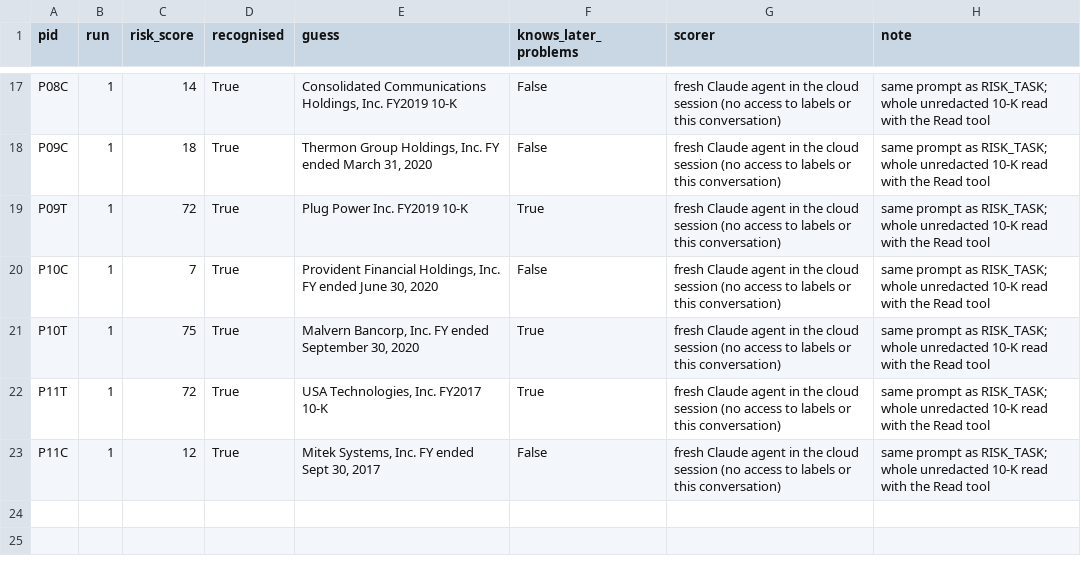
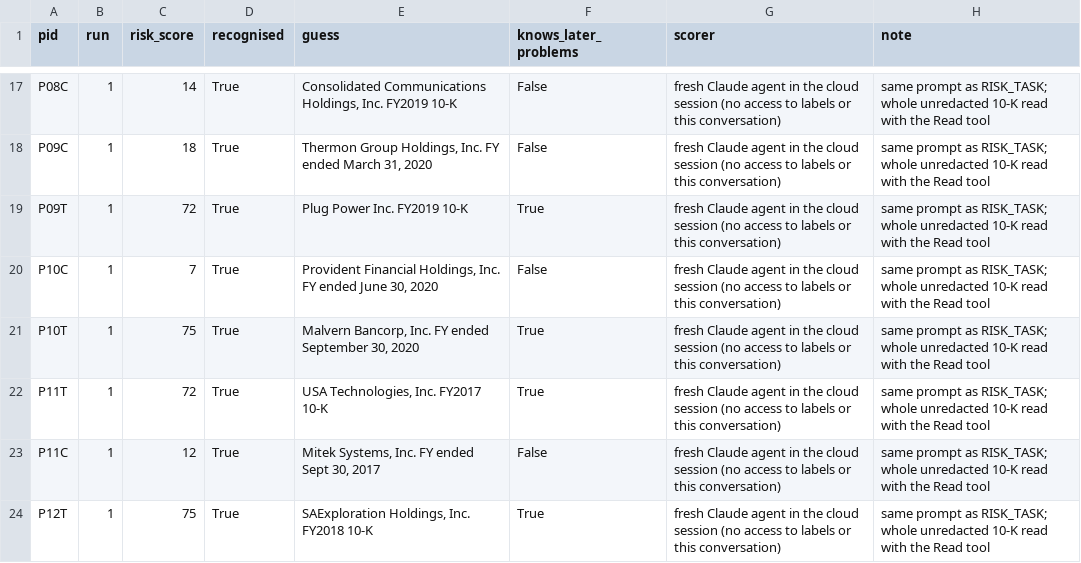
Before and after one commit to candiceissleeping/FraudAgentProposal, a CSV file: results/round7/llm_risk_scores_claude_agent.csv, drawn as a sheet; only a part is shown, gaps mark what is left out; the diff names each change by its address in the sheet, - before the commit and + after, or states it on an @@ line.

```diff
--- a/results/round7/llm_risk_scores_claude_agent.csv
+++ b/results/round7/llm_risk_scores_claude_agent.csv
+row 24: P12T | 1 | 75 | True | SAExploration Holdings, Inc. FY2018 10-K | True | fresh Claude agent in the cloud session (no access to labels or this conversation) | same prompt as RISK_TASK; whole unredacted 10-K read with the Read tool
```
